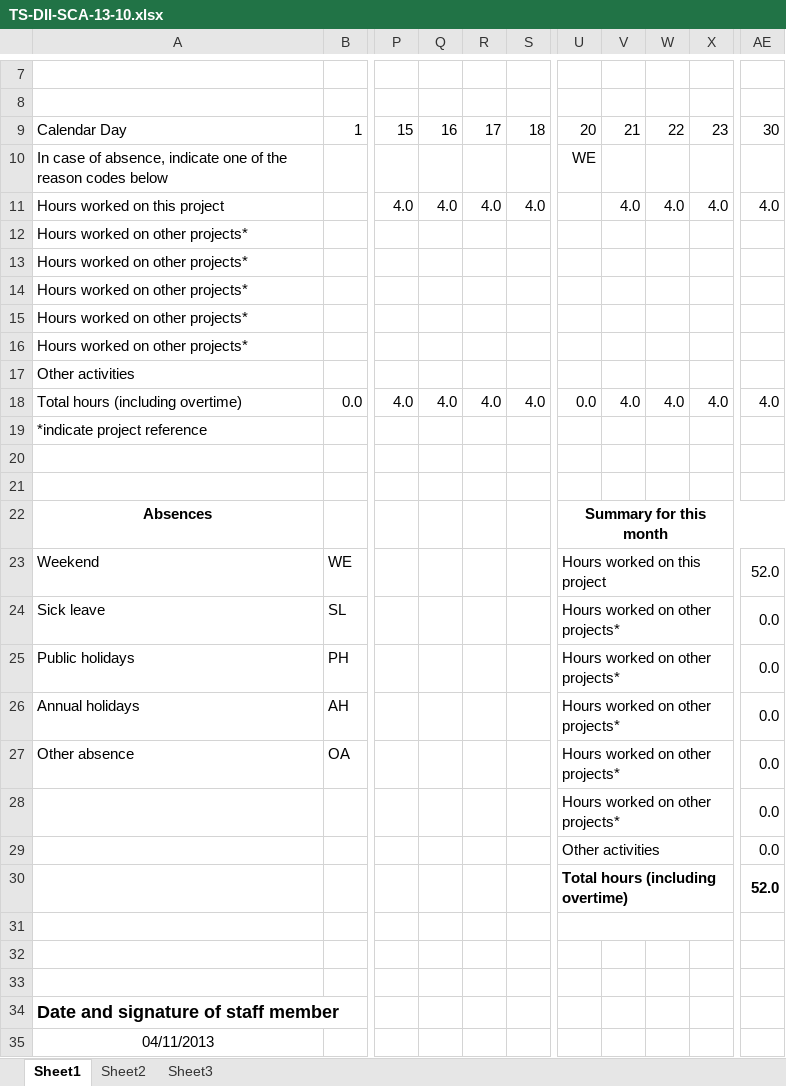
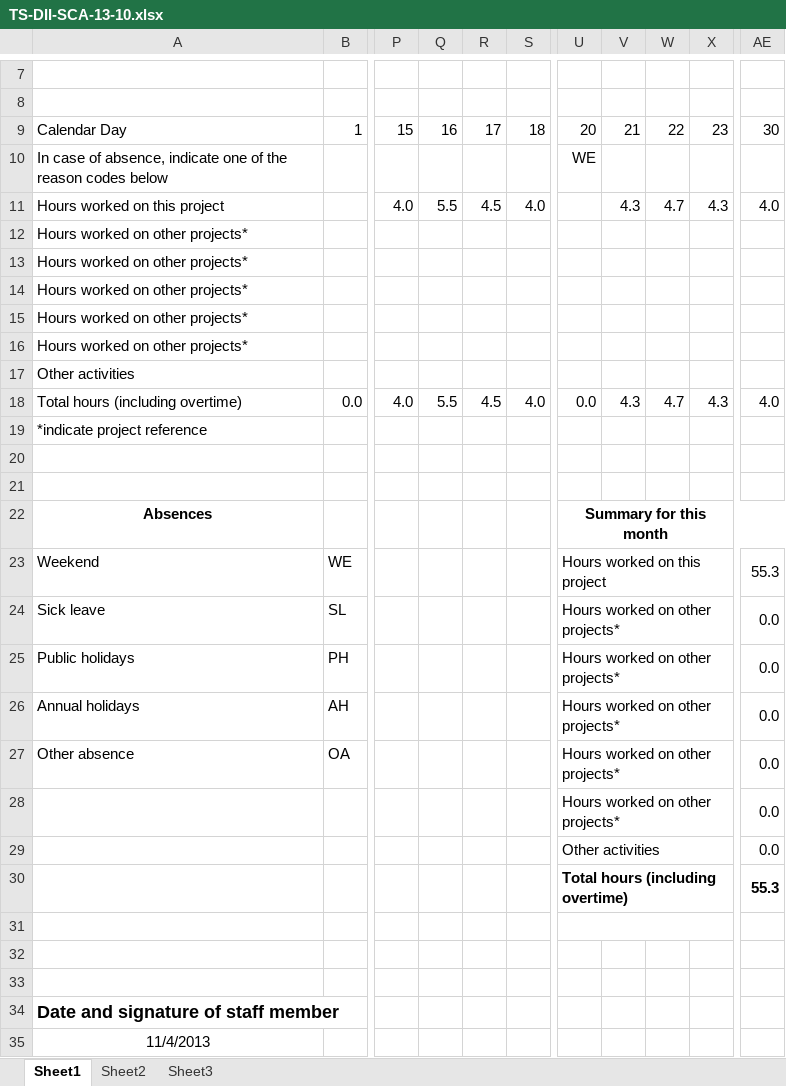
Before and after one commit to robertord/Ecoraee, an Excel workbook: TimeSheets/TS-DII-SCA-13-10.xlsx, sheet Sheet1, drawn as a sheet; only a part is shown, gaps mark what is left out; values as stored, in another font and other column widths than the file's, no borders; the diff names each change by its address in the sheet, - before the commit and + after, or states it on an @@ line.

Commit message:
Actualizada timeSheet hasta el 25/10

```diff
--- a/TimeSheets/TS-DII-SCA-13-10.xlsx (sheet Sheet1)
+++ b/TimeSheets/TS-DII-SCA-13-10.xlsx (sheet Sheet1)
-Q11: 4.0
+Q11: 5.5
-R11: 4.0
+R11: 4.5
-V11: 4.0
+V11: 4.3
-W11: 4.0
+W11: 4.7
-X11: 4.0
+X11: 4.3
-Q18: 4.0
+Q18: 5.5
-R18: 4.0
+R18: 4.5
-V18: 4.0
+V18: 4.3
-W18: 4.0
+W18: 4.7
-X18: 4.0
+X18: 4.3
-AE23: 52.0
+AE23: 55.3
-AE30: 52.0
+AE30: 55.3
-A35: 04/11/2013
+A35: 11/4/2013
```
